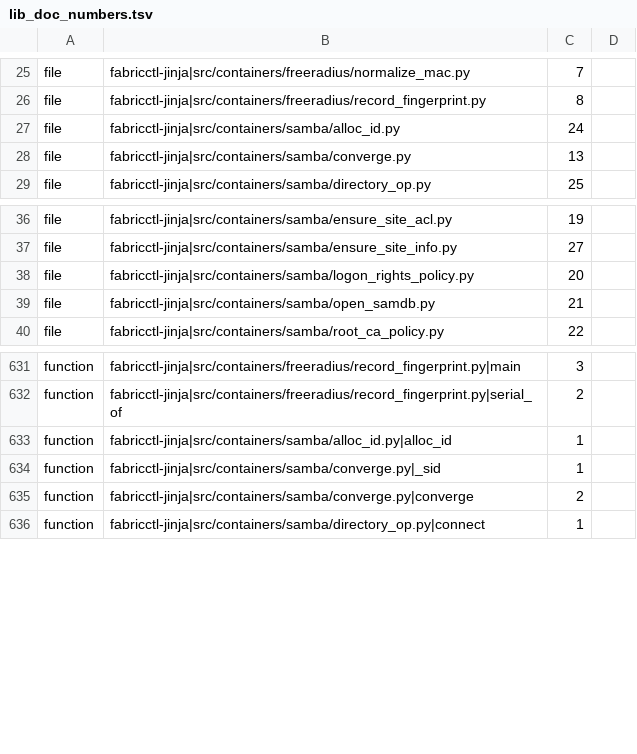
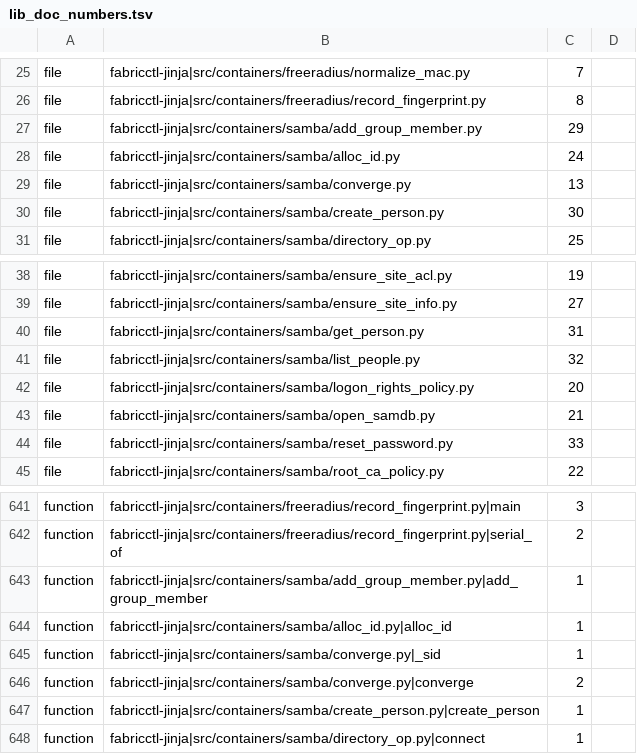
Before and after one commit to archdukejim/open-fabric, a TSV file: scripts/docs/lib_doc_numbers.tsv, drawn as a sheet; only a part is shown, gaps mark what is left out; the diff covers the shown part only.

```diff
--- a/scripts/docs/lib_doc_numbers.tsv
+++ b/scripts/docs/lib_doc_numbers.tsv
@@ -26,4 +26,6 @@ file	fabricctl-jinja|src/containers/freeradius/normalize_mac.py	7
 file	fabricctl-jinja|src/containers/freeradius/record_fingerprint.py	8	
+file	fabricctl-jinja|src/containers/samba/add_group_member.py	29	
 file	fabricctl-jinja|src/containers/samba/alloc_id.py	24	
 file	fabricctl-jinja|src/containers/samba/converge.py	13	
+file	fabricctl-jinja|src/containers/samba/create_person.py	30	
 file	fabricctl-jinja|src/containers/samba/directory_op.py	25	
@@ -37,4 +39,7 @@ file	fabricctl-jinja|src/containers/samba/ensure_site_acl.py	19
 file	fabricctl-jinja|src/containers/samba/ensure_site_info.py	27	
+file	fabricctl-jinja|src/containers/samba/get_person.py	31	
+file	fabricctl-jinja|src/containers/samba/list_people.py	32	
 file	fabricctl-jinja|src/containers/samba/logon_rights_policy.py	20	
 file	fabricctl-jinja|src/containers/samba/open_samdb.py	21	
+file	fabricctl-jinja|src/containers/samba/reset_password.py	33	
 file	fabricctl-jinja|src/containers/samba/root_ca_policy.py	22	
@@ -632,2 +642,3 @@ function	fabricctl-jinja|src/containers/freeradius/record_fingerprint.py|main	3
 function	fabricctl-jinja|src/containers/freeradius/record_fingerprint.py|serial_of	2	
+function	fabricctl-jinja|src/containers/samba/add_group_member.py|add_group_member	1	
 function	fabricctl-jinja|src/containers/samba/alloc_id.py|alloc_id	1	
@@ -635,2 +646,3 @@ function	fabricctl-jinja|src/containers/samba/converge.py|_sid	1
 function	fabricctl-jinja|src/containers/samba/converge.py|converge	2	
+function	fabricctl-jinja|src/containers/samba/create_person.py|create_person	1	
 function	fabricctl-jinja|src/containers/samba/directory_op.py|connect	1	
```
Also changed, not shown: 15 added rows elsewhere in this file, docs/volume_5_notes_and_troubleshooting/assets/review-ledger.tsv, 43 other files.
